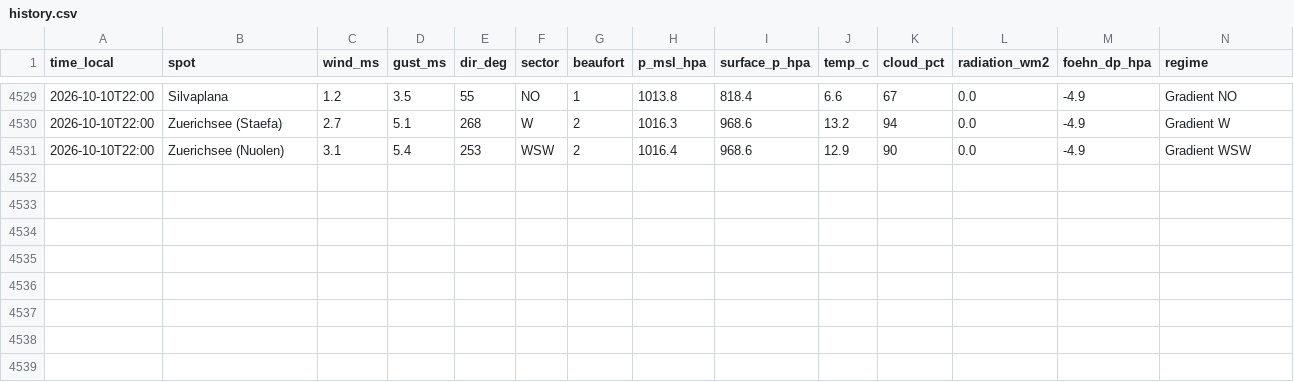
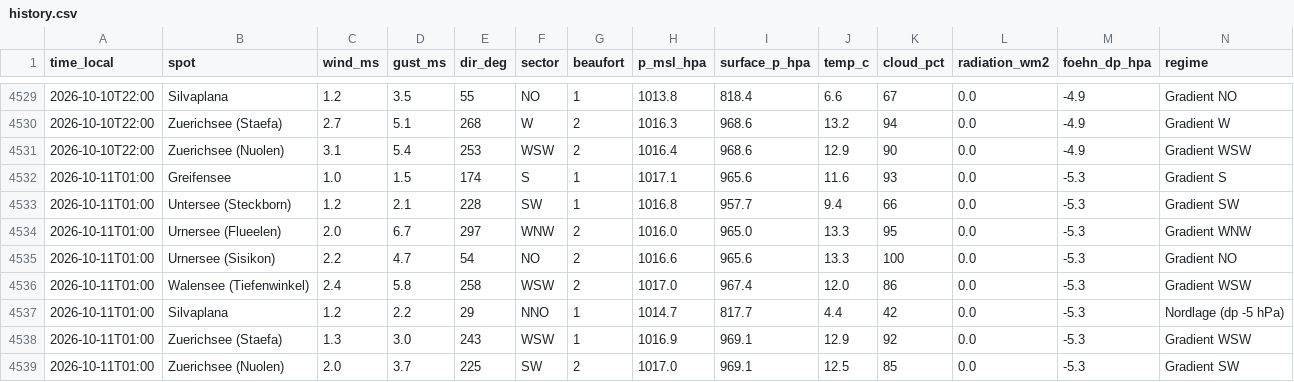
Before and after one commit to ramunbaer/Windforecast, a CSV file: data/history.csv, drawn as a sheet; only a part is shown, gaps mark what is left out; the diff names each change by its address in the sheet, - before the commit and + after, or states it on an @@ line.

Commit message:
data: 2026-10-10T23:45:59Z

```diff
--- a/data/history.csv
+++ b/data/history.csv
+row 4532: 2026-10-11T01:00 | Greifensee | 1.0 | 1.5 | 174 | S | 1 | 1017.1 | 965.6 | 11.6 | 93 | 0.0 | -5.3 | Gradient S
+row 4533: 2026-10-11T01:00 | Untersee (Steckborn) | 1.2 | 2.1 | 228 | SW | 1 | 1016.8 | 957.7 | 9.4 | 66 | 0.0 | -5.3 | Gradient SW
+row 4534: 2026-10-11T01:00 | Urnersee (Flueelen) | 2.0 | 6.7 | 297 | WNW | 2 | 1016.0 | 965.0 | 13.3 | 95 | 0.0 | -5.3 | Gradient WNW
+row 4535: 2026-10-11T01:00 | Urnersee (Sisikon) | 2.2 | 4.7 | 54 | NO | 2 | 1016.6 | 965.6 | 13.3 | 100 | 0.0 | -5.3 | Gradient NO
+row 4536: 2026-10-11T01:00 | Walensee (Tiefenwinkel) | 2.4 | 5.8 | 258 | WSW | 2 | 1017.0 | 967.4 | 12.0 | 86 | 0.0 | -5.3 | Gradient WSW
+row 4537: 2026-10-11T01:00 | Silvaplana | 1.2 | 2.2 | 29 | NNO | 1 | 1014.7 | 817.7 | 4.4 | 42 | 0.0 | -5.3 | Nordlage (dp -5 hPa)
+row 4538: 2026-10-11T01:00 | Zuerichsee (Staefa) | 1.3 | 3.0 | 243 | WSW | 1 | 1016.9 | 969.1 | 12.9 | 92 | 0.0 | -5.3 | Gradient WSW
+row 4539: 2026-10-11T01:00 | Zuerichsee (Nuolen) | 2.0 | 3.7 | 225 | SW | 2 | 1017.0 | 969.1 | 12.5 | 85 | 0.0 | -5.3 | Gradient SW
```
Also changed, not shown: 3 other files.
